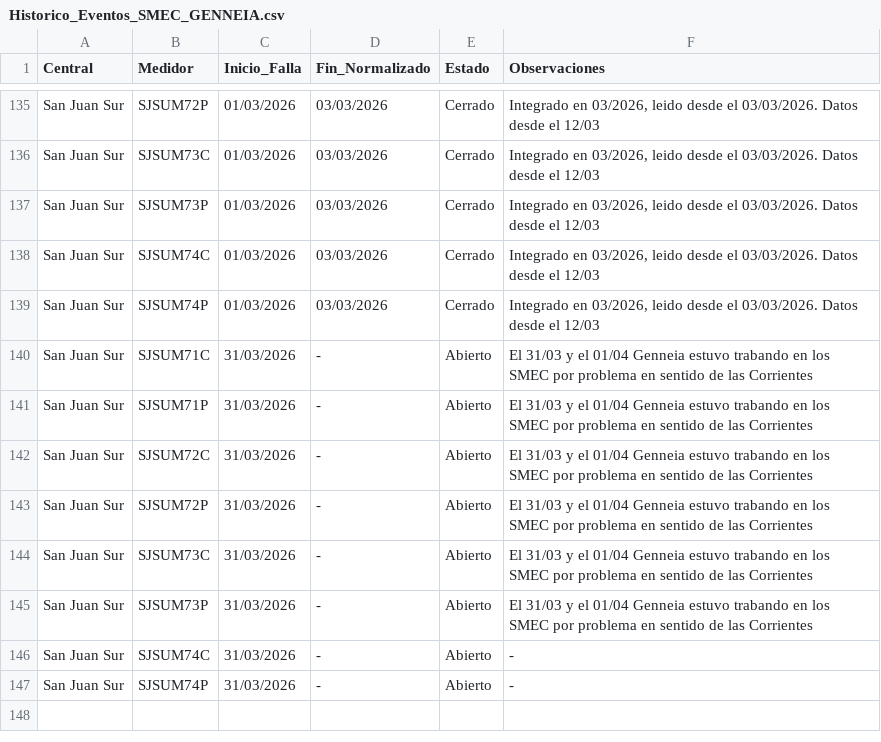
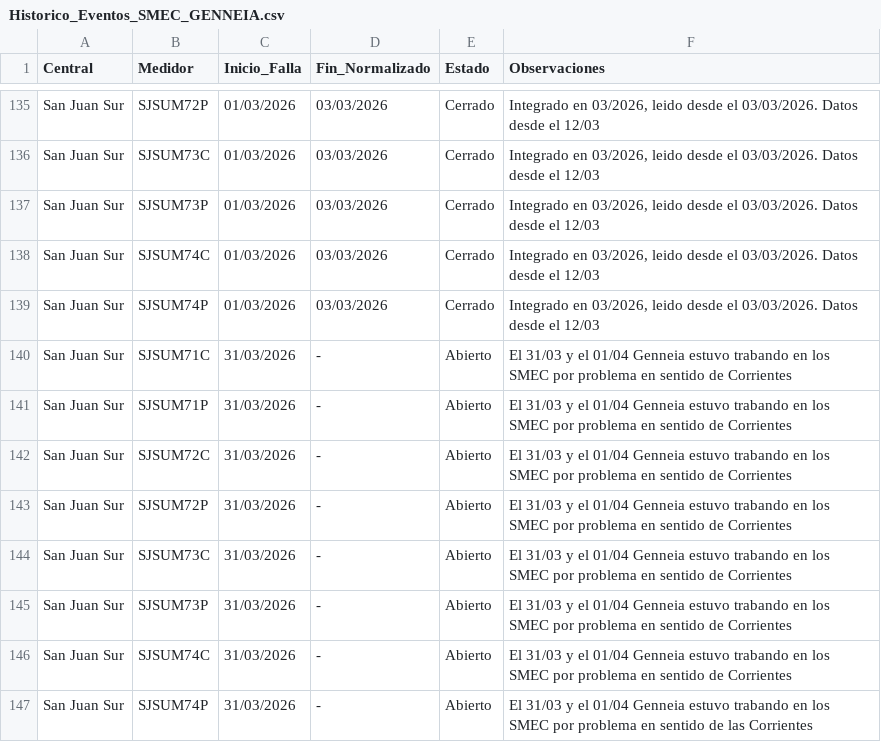
Before and after one commit to Soporte-BLC-PowerGeneration/SMEC, a CSV file: Historico_Eventos_SMEC_GENNEIA.csv, drawn as a sheet; only a part is shown, gaps mark what is left out.

Commit message:
Update reportes Genneia: Wed 04/01/2026 17:42:33.85

```diff
--- a/Historico_Eventos_SMEC_GENNEIA.csv
+++ b/Historico_Eventos_SMEC_GENNEIA.csv
@@ -139,9 +139,9 @@
 "San Juan Sur";"SJSUM74P";"01/03/2026";"03/03/2026";"Cerrado";"Integrado en 03/2026, leido desde el 03/03/2026. Datos desde el 12/03"
-"San Juan Sur";"SJSUM71C";"31/03/2026";"-";"Abierto";"El 31/03 y el 01/04 Genneia estuvo trabando en los SMEC por problema en sentido de las Corrientes"
-"San Juan Sur";"SJSUM71P";"31/03/2026";"-";"Abierto";"El 31/03 y el 01/04 Genneia estuvo trabando en los SMEC por problema en sentido de las Corrientes"
-"San Juan Sur";"SJSUM72C";"31/03/2026";"-";"Abierto";"El 31/03 y el 01/04 Genneia estuvo trabando en los SMEC por problema en sentido de las Corrientes"
-"San Juan Sur";"SJSUM72P";"31/03/2026";"-";"Abierto";"El 31/03 y el 01/04 Genneia estuvo trabando en los SMEC por problema en sentido de las Corrientes"
-"San Juan Sur";"SJSUM73C";"31/03/2026";"-";"Abierto";"El 31/03 y el 01/04 Genneia estuvo trabando en los SMEC por problema en sentido de las Corrientes"
-"San Juan Sur";"SJSUM73P";"31/03/2026";"-";"Abierto";"El 31/03 y el 01/04 Genneia estuvo trabando en los SMEC por problema en sentido de las Corrientes"
-"San Juan Sur";"SJSUM74C";"31/03/2026";"-";"Abierto";"-"
-"San Juan Sur";"SJSUM74P";"31/03/2026";"-";"Abierto";"-"
+"San Juan Sur";"SJSUM71C";"31/03/2026";"-";"Abierto";"El 31/03 y el 01/04 Genneia estuvo trabando en los SMEC por problema en sentido de Corrientes"
+"San Juan Sur";"SJSUM71P";"31/03/2026";"-";"Abierto";"El 31/03 y el 01/04 Genneia estuvo trabando en los SMEC por problema en sentido de Corrientes"
+"San Juan Sur";"SJSUM72C";"31/03/2026";"-";"Abierto";"El 31/03 y el 01/04 Genneia estuvo trabando en los SMEC por problema en sentido de Corrientes"
+"San Juan Sur";"SJSUM72P";"31/03/2026";"-";"Abierto";"El 31/03 y el 01/04 Genneia estuvo trabando en los SMEC por problema en sentido de Corrientes"
+"San Juan Sur";"SJSUM73C";"31/03/2026";"-";"Abierto";"El 31/03 y el 01/04 Genneia estuvo trabando en los SMEC por problema en sentido de Corrientes"
+"San Juan Sur";"SJSUM73P";"31/03/2026";"-";"Abierto";"El 31/03 y el 01/04 Genneia estuvo trabando en los SMEC por problema en sentido de Corrientes"
+"San Juan Sur";"SJSUM74C";"31/03/2026";"-";"Abierto";"El 31/03 y el 01/04 Genneia estuvo trabando en los SMEC por problema en sentido de Corrientes"
+"San Juan Sur";"SJSUM74P";"31/03/2026";"-";"Abierto";"El 31/03 y el 01/04 Genneia estuvo trabando en los SMEC por problema en sentido de las Corrientes"
```
